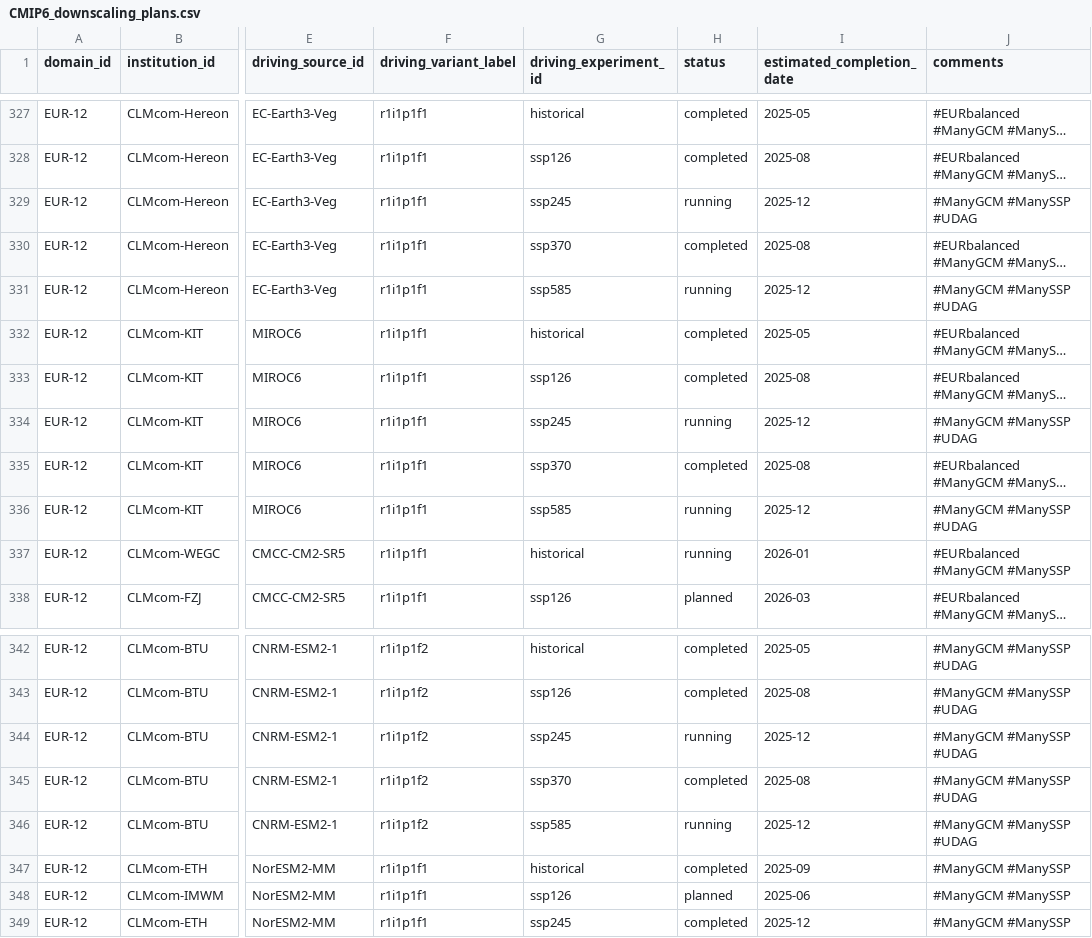
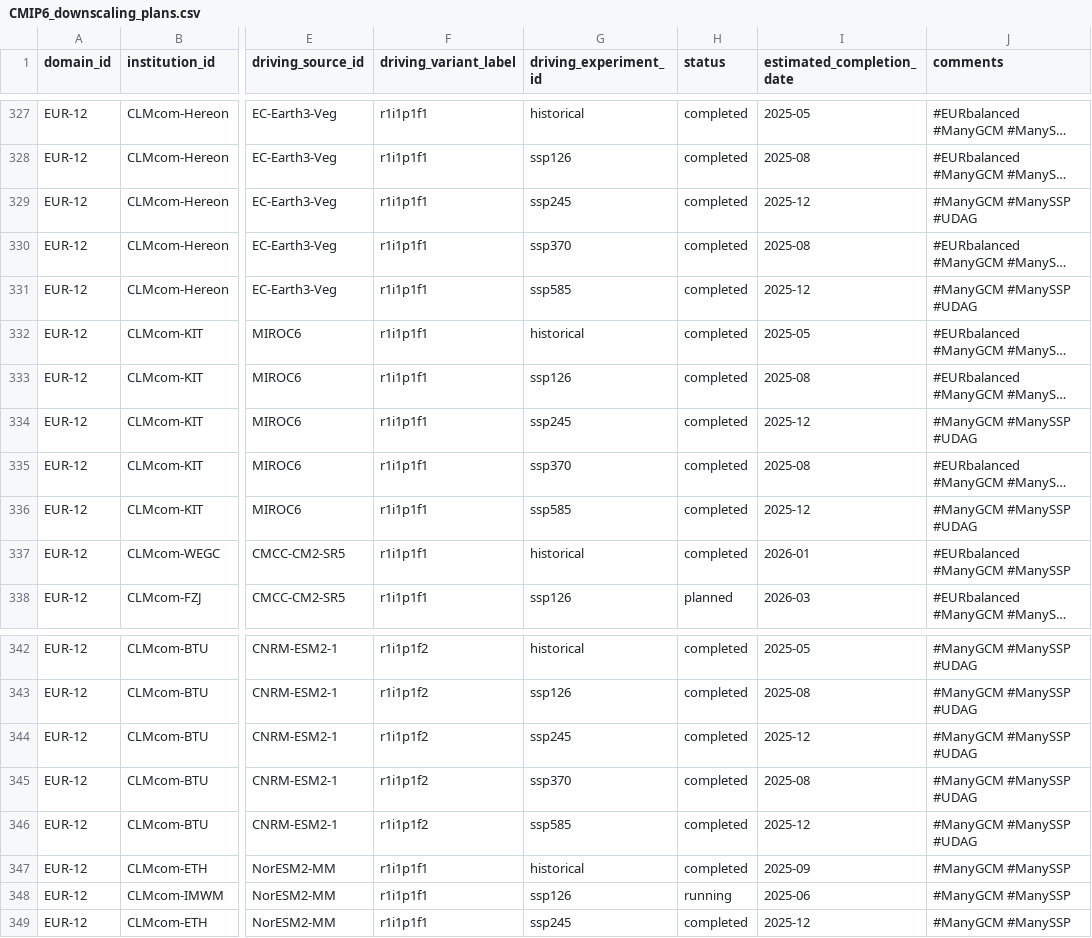
Before and after one commit to WCRP-CORDEX/simulation-status, a CSV file: CMIP6_downscaling_plans.csv, drawn as a sheet; only a part is shown, gaps mark what is left out; long unchanged cells end in …; the diff names each change by its address in the sheet, - before the commit and + after, or states it on an @@ line.

Commit message:
Update CMIP6_downscaling_plans.csv
Update of ICON-CLM EUR-12 simulation status

```diff
--- a/CMIP6_downscaling_plans.csv
+++ b/CMIP6_downscaling_plans.csv
-H329 (status): running
+H329 (status): completed
-H331 (status): running
+H331 (status): completed
-H334 (status): running
+H334 (status): completed
-H336:H337 (status): running
+H336:H337 (status): completed
-H344 (status): running
+H344 (status): completed
-H346 (status): running
+H346 (status): completed
-H348 (status): planned
+H348 (status): running
```
